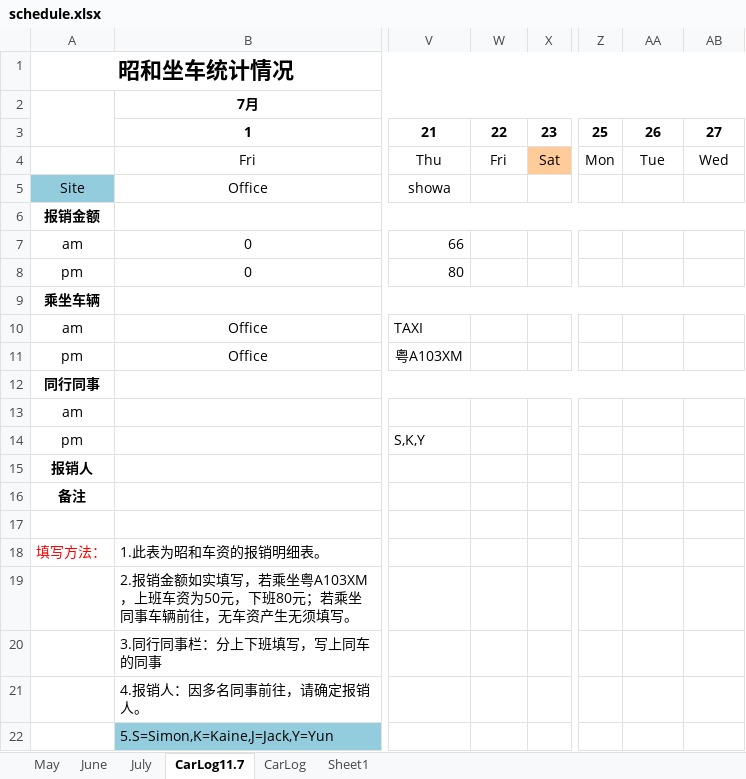
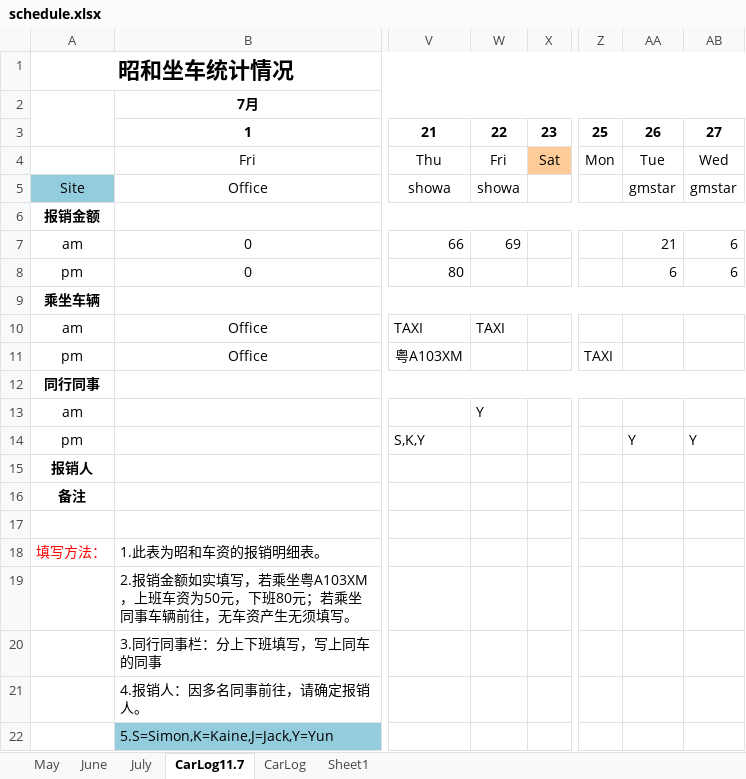
Before and after one commit to hubshi/liferecord, an Excel workbook: history/schedule.xlsx, sheet CarLog11.7, drawn as a sheet; only a part is shown, gaps mark what is left out; values as stored, in another font and other column widths than the file's, no borders; the diff names each change by its address in the sheet, - before the commit and + after, or states it on an @@ line.

```diff
--- a/history/schedule.xlsx (sheet CarLog11.7)
+++ b/history/schedule.xlsx (sheet CarLog11.7)
-W5: (empty)
+W5: showa
-AA5: (empty)
+AA5: gmstar
-AB5: (empty)
+AB5: gmstar
-W7: (empty)
+W7: 69
-AA7: (empty)
+AA7: 21
-AB7:AB8: (empty)
+AB7:AB8: 6
-AA8: (empty)
+AA8: 6
-W10: (empty)
+W10: TAXI
-Z11: (empty)
+Z11: TAXI
-W13: (empty)
+W13: Y
-AA14: (empty)
+AA14: Y
-AB14: (empty)
+AB14: Y
```
Also changed, not shown: 4 other files.
